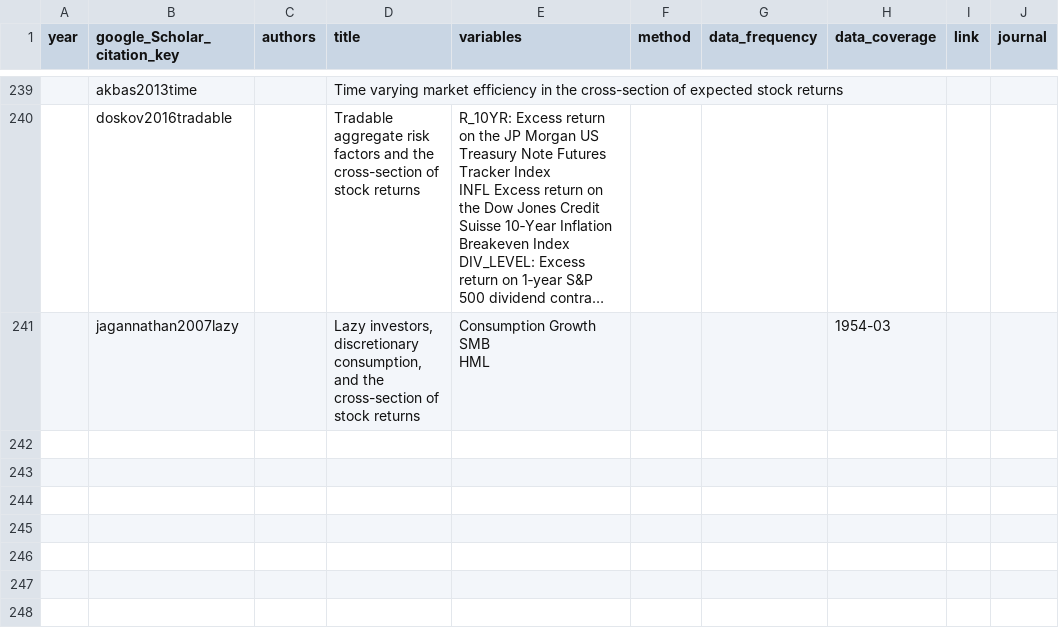
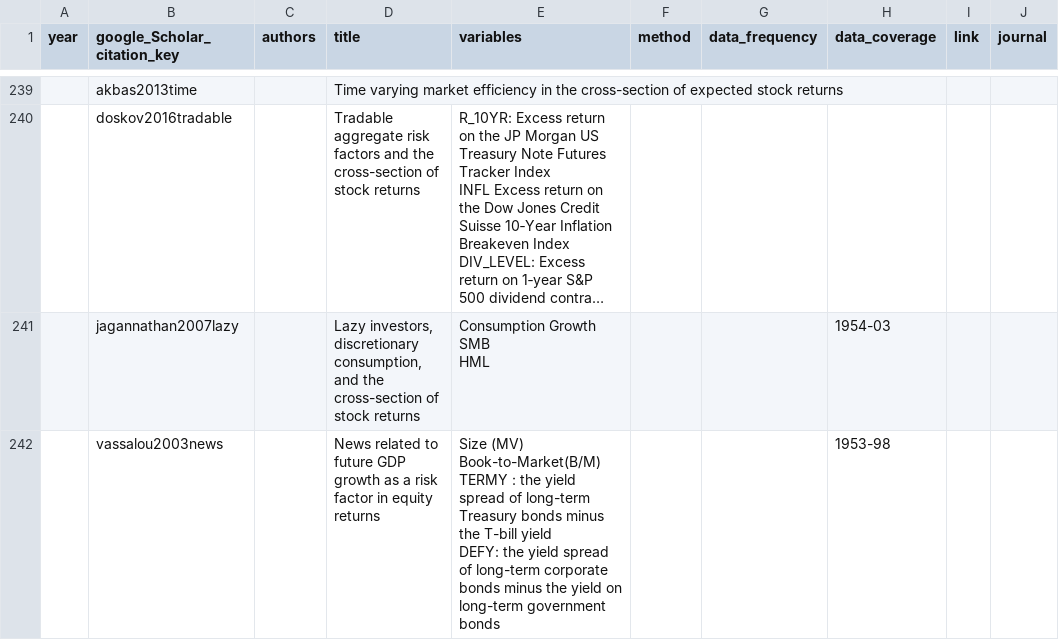
Before and after one commit to krishpn/financialanomalies, a CSV file: literatures.csv, drawn as a sheet; only a part is shown, gaps mark what is left out; long unchanged cells end in ….

```diff
--- a/literatures.csv
+++ b/literatures.csv
@@ -1218 +1218,5 @@ HML
 ",,,1954-03,,
+,vassalou2003news,,News related to future GDP growth as a risk factor in equity returns,"Size (MV)
+Book-to-Market(B/M)
+TERMY : the yield spread of long-term Treasury bonds minus the T-bill yield
+DEFY: the yield spread of long-term corporate bonds minus the yield on long-term government bonds",,,1953-98,,
```
Also changed, not shown: 3 other files.
